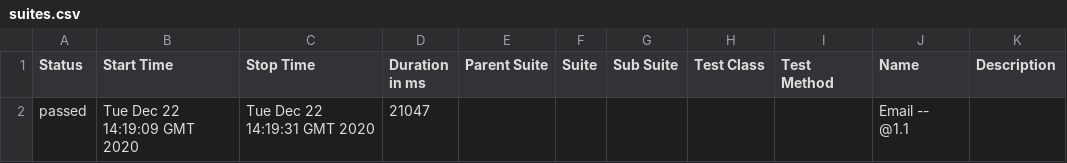
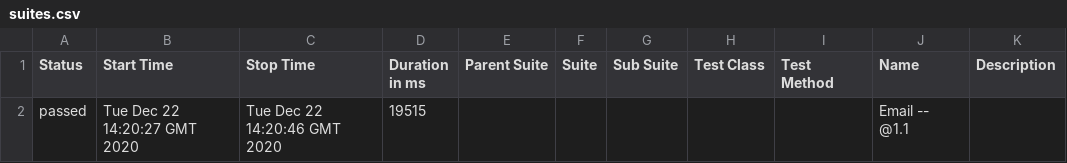
Before and after one commit to one-focus/fitness-automation, a CSV file: 103/data/suites.csv, drawn as a sheet.

```diff
--- a/103/data/suites.csv
+++ b/103/data/suites.csv
@@ -1,2 +1,2 @@
 "Status","Start Time","Stop Time","Duration in ms","Parent Suite","Suite","Sub Suite","Test Class","Test Method","Name","Description"
-"passed","Tue Dec 22 14:19:09 GMT 2020","Tue Dec 22 14:19:31 GMT 2020","21047","","","","","","Email -- @1.1 ",""
+"passed","Tue Dec 22 14:20:27 GMT 2020","Tue Dec 22 14:20:46 GMT 2020","19515","","","","","","Email -- @1.1 ",""
```
Also changed, not shown: 25 other files.
